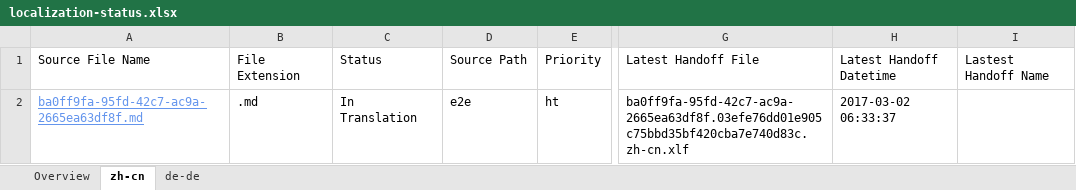
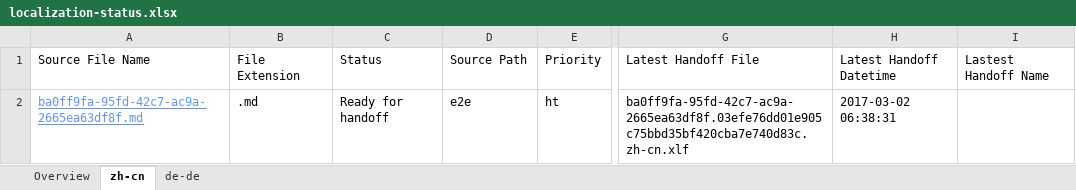
Before and after one commit to OpenLocalizationTestOrg/ol-test4-handback, an Excel workbook: ol-handback/OpenLocalizationTestOrg/ol-test4/xinjiang/localization-status.xlsx, sheet zh-cn, drawn as a sheet; only a part is shown, gaps mark what is left out; values as stored, in another font and other column widths than the file's, no borders; table styles not drawn; the diff names each change by its address in the sheet, - before the commit and + after, or states it on an @@ line.

Commit message:
Generate Report for Handoff

```diff
--- a/ol-handback/OpenLocalizationTestOrg/ol-test4/xinjiang/localization-status.xlsx (sheet zh-cn)
+++ b/ol-handback/OpenLocalizationTestOrg/ol-test4/xinjiang/localization-status.xlsx (sheet zh-cn)
-C2: In Translation
+C2: Ready for handoff
-H2: 2017-03-02 06:33:37
+H2: 2017-03-02 06:38:31
```
Also changed, not shown: sheet Overview, sheet de-de.
